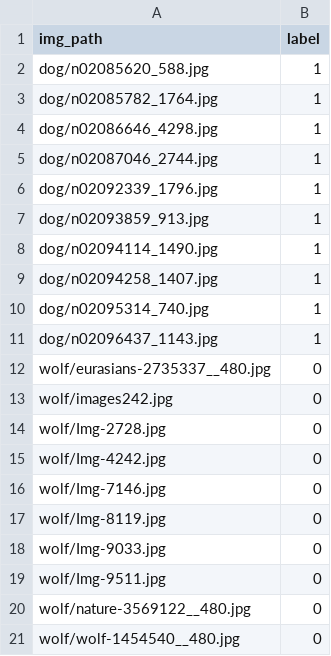
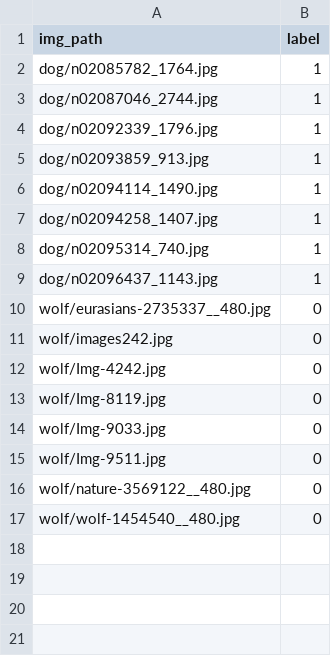
Before and after one commit to Alexpon/Tutor, a CSV file: data/dog_wolf_small/data.csv, drawn as a sheet; the diff names each change by its address in the sheet, - before the commit and + after, or states it on an @@ line.

```diff
--- a/data/dog_wolf_small/data.csv
+++ b/data/dog_wolf_small/data.csv
-row 2: dog/n02085620_588.jpg | 1
-row 4: dog/n02086646_4298.jpg | 1
-row 14: wolf/Img-2728.jpg | 0
-row 16: wolf/Img-7146.jpg | 0
```
Also changed, not shown: 29 other files.
